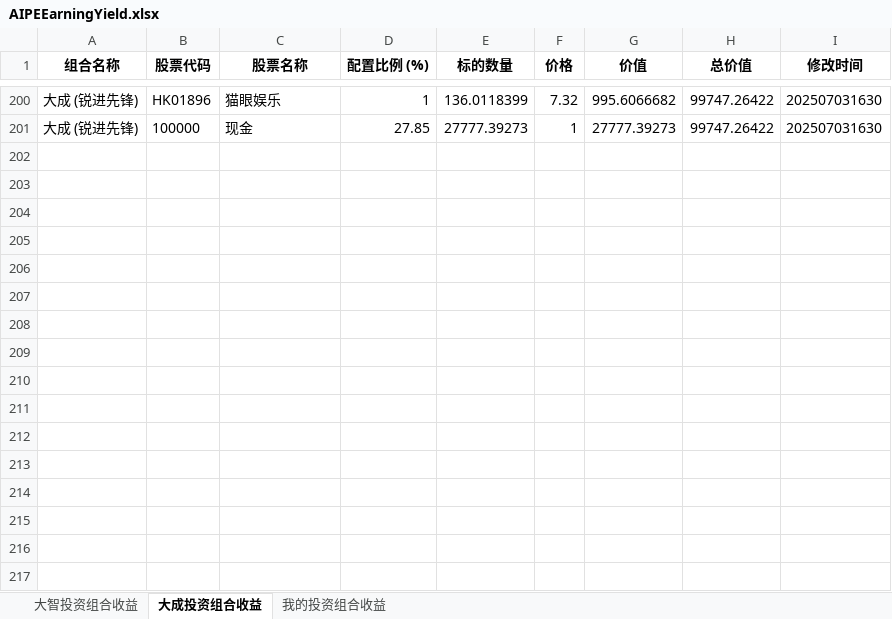
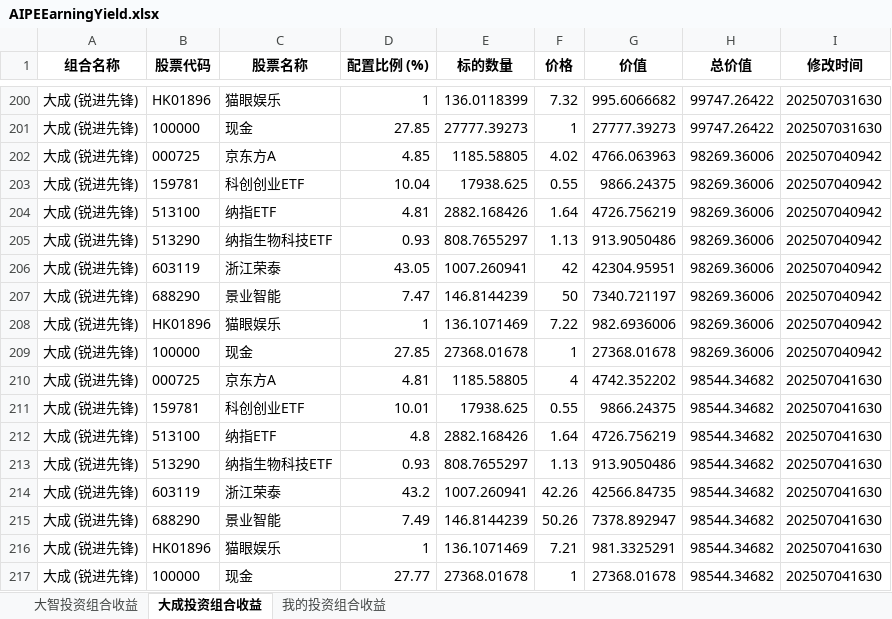
Before and after one commit to digital-era/AIPEInvestmentAgent, an Excel workbook: data/AIPEEarningYield.xlsx, sheet 大成投资组合收益, drawn as a sheet; only a part is shown, gaps mark what is left out; values as stored, in another font and other column widths than the file's, no borders; the diff names each change by its address in the sheet, - before the commit and + after, or states it on an @@ line.

```diff
--- a/data/AIPEEarningYield.xlsx (sheet 大成投资组合收益)
+++ b/data/AIPEEarningYield.xlsx (sheet 大成投资组合收益)
+row 202: 大成 (锐进先锋) | 000725 | 京东方A | 4.85 | 1185.58805 | 4.02 | 4766.063963 | 98269.36006 | 202507040942
+row 203: 大成 (锐进先锋) | 159781 | 科创创业ETF | 10.04 | 17938.625 | 0.55 | 9866.24375 | 98269.36006 | 202507040942
+row 204: 大成 (锐进先锋) | 513100 | 纳指ETF | 4.81 | 2882.168426 | 1.64 | 4726.756219 | 98269.36006 | 202507040942
+row 205: 大成 (锐进先锋) | 513290 | 纳指生物科技ETF | 0.93 | 808.7655297 | 1.13 | 913.9050486 | 98269.36006 | 202507040942
+row 206: 大成 (锐进先锋) | 603119 | 浙江荣泰 | 43.05 | 1007.260941 | 42 | 42304.95951 | 98269.36006 | 202507040942
+row 207: 大成 (锐进先锋) | 688290 | 景业智能 | 7.47 | 146.8144239 | 50 | 7340.721197 | 98269.36006 | 202507040942
+row 208: 大成 (锐进先锋) | HK01896 | 猫眼娱乐 | 1 | 136.1071469 | 7.22 | 982.6936006 | 98269.36006 | 202507040942
+row 209: 大成 (锐进先锋) | 100000 | 现金 | 27.85 | 27368.01678 | 1 | 27368.01678 | 98269.36006 | 202507040942
+row 210: 大成 (锐进先锋) | 000725 | 京东方A | 4.81 | 1185.58805 | 4 | 4742.352202 | 98544.34682 | 202507041630
+row 211: 大成 (锐进先锋) | 159781 | 科创创业ETF | 10.01 | 17938.625 | 0.55 | 9866.24375 | 98544.34682 | 202507041630
+row 212: 大成 (锐进先锋) | 513100 | 纳指ETF | 4.8 | 2882.168426 | 1.64 | 4726.756219 | 98544.34682 | 202507041630
+row 213: 大成 (锐进先锋) | 513290 | 纳指生物科技ETF | 0.93 | 808.7655297 | 1.13 | 913.9050486 | 98544.34682 | 202507041630
+row 214: 大成 (锐进先锋) | 603119 | 浙江荣泰 | 43.2 | 1007.260941 | 42.26 | 42566.84735 | 98544.34682 | 202507041630
+row 215: 大成 (锐进先锋) | 688290 | 景业智能 | 7.49 | 146.8144239 | 50.26 | 7378.892947 | 98544.34682 | 202507041630
+row 216: 大成 (锐进先锋) | HK01896 | 猫眼娱乐 | 1 | 136.1071469 | 7.21 | 981.3325291 | 98544.34682 | 202507041630
+row 217: 大成 (锐进先锋) | 100000 | 现金 | 27.77 | 27368.01678 | 1 | 27368.01678 | 98544.34682 | 202507041630
```
Also changed, not shown: sheet 我的投资组合收益, sheet 大智投资组合收益.
